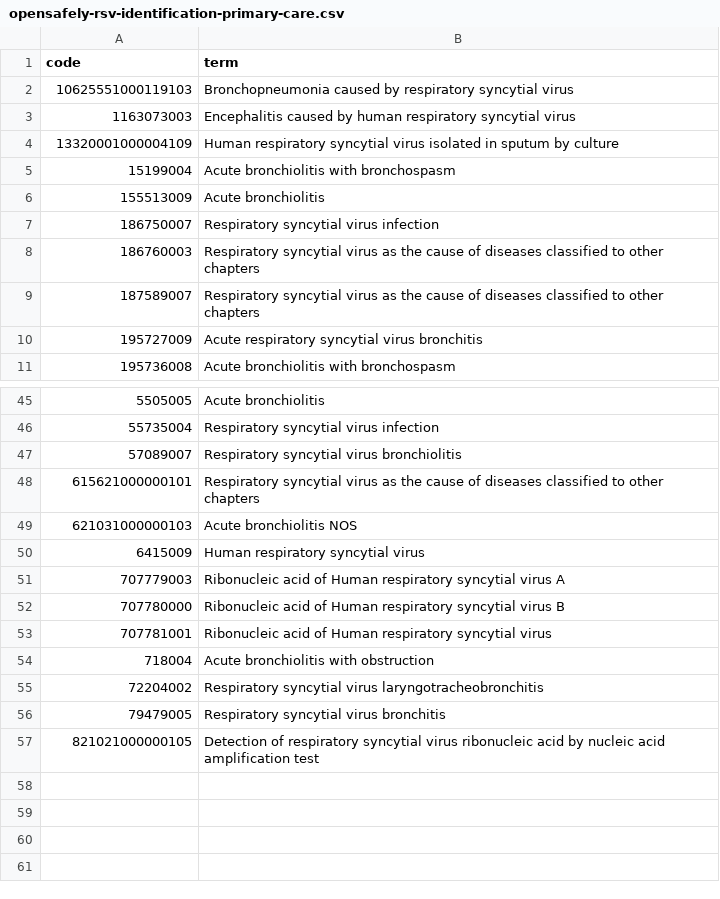
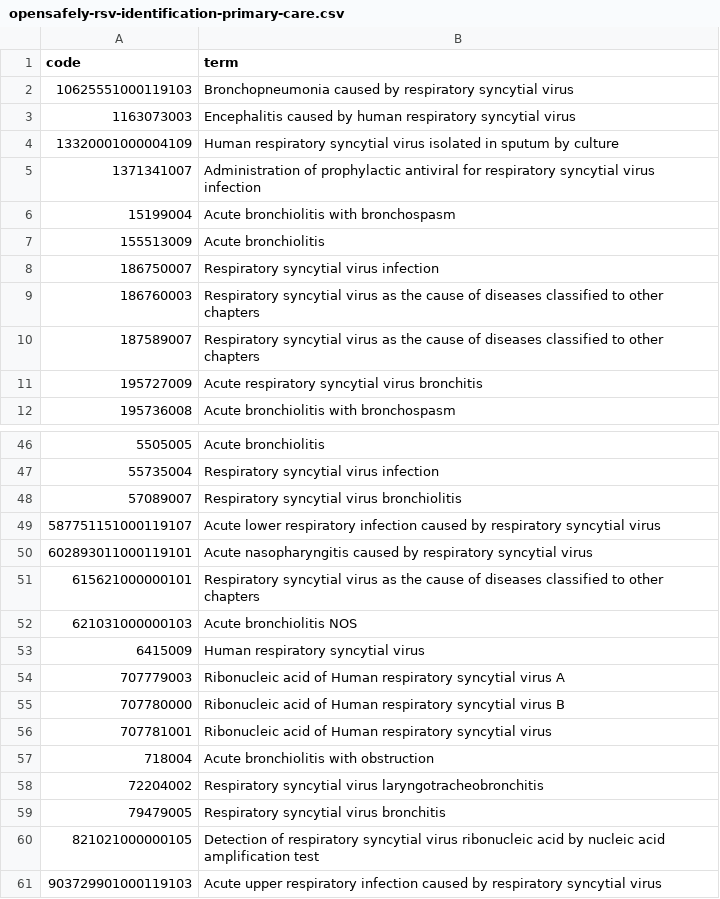
Before and after one commit to opensafely/winter_pressures_inequalities, a CSV file: codelists/opensafely-rsv-identification-primary-care.csv, drawn as a sheet; only a part is shown, gaps mark what is left out.

```diff
--- a/codelists/opensafely-rsv-identification-primary-care.csv
+++ b/codelists/opensafely-rsv-identification-primary-care.csv
@@ -4,2 +4,3 @@ code,term
 13320001000004109,Human respiratory syncytial virus isolated in sputum by culture
+1371341007,Administration of prophylactic antiviral for respiratory syncytial virus infection
 15199004,Acute bronchiolitis with bronchospasm
@@ -47,2 +48,4 @@ code,term
 57089007,Respiratory syncytial virus bronchiolitis
+587751151000119107,Acute lower respiratory infection caused by respiratory syncytial virus
+602893011000119101,Acute nasopharyngitis caused by respiratory syncytial virus
 615621000000101,Respiratory syncytial virus as the cause of diseases classified to other chapters
@@ -57 +60,2 @@ code,term
 821021000000105,Detection of respiratory syncytial virus ribonucleic acid by nucleic acid amplification test
+903729901000119103,Acute upper respiratory infection caused by respiratory syncytial virus
```
Also changed, not shown: codelists/opensafely-covid-19-identification-primary-care.csv, codelists/opensafely-influenza-identification-primary-care.csv, 5 other files.
